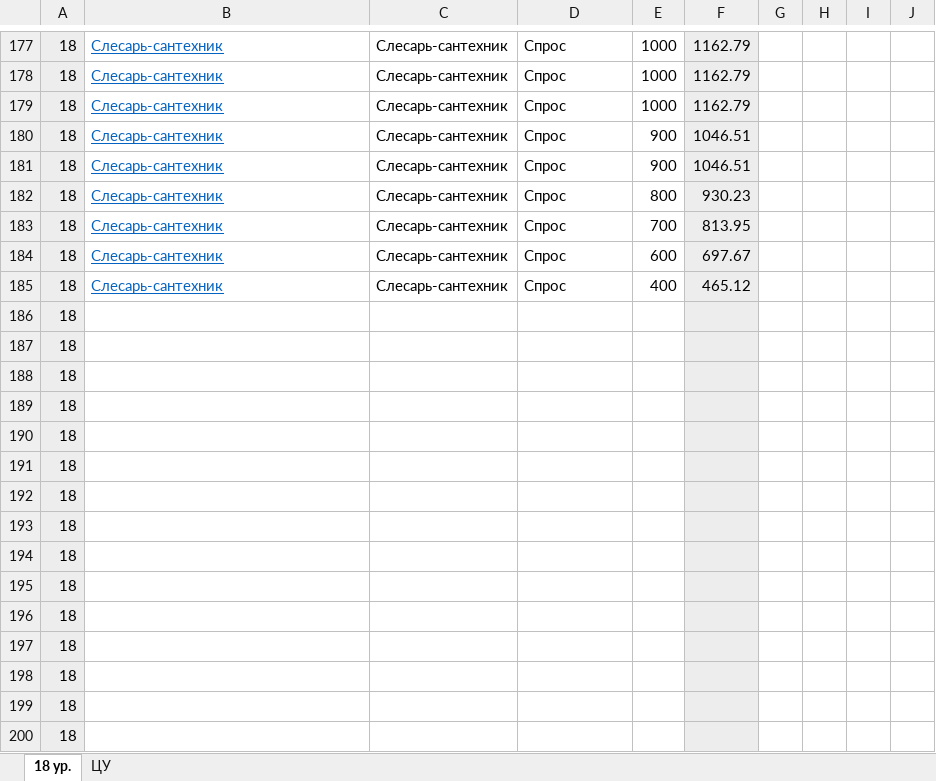
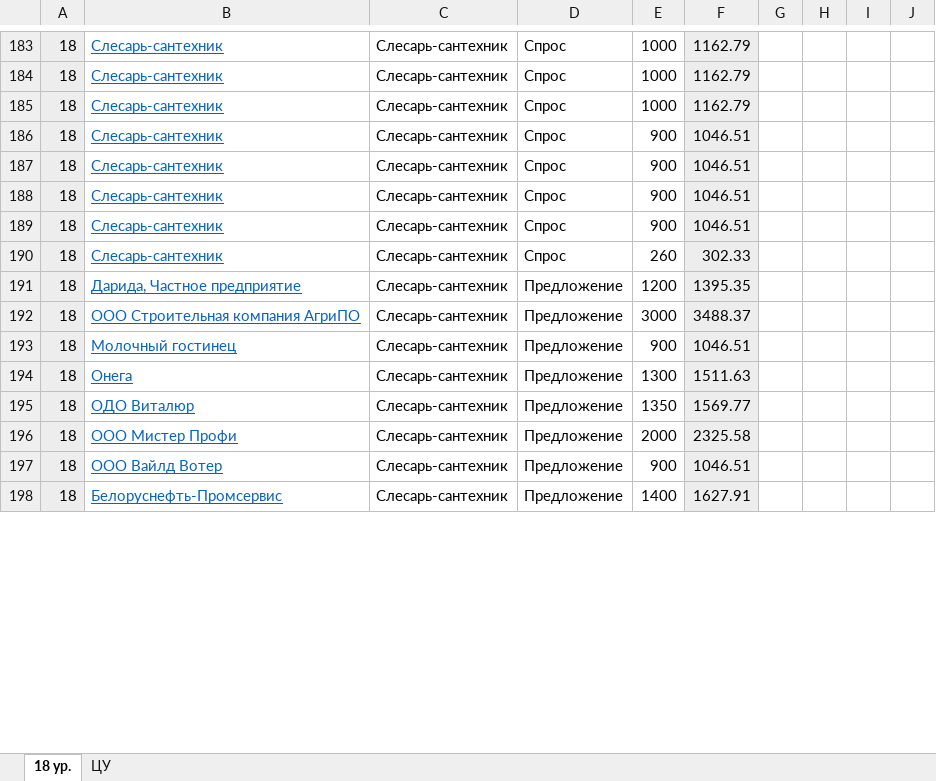
Before and after one commit to o-bashmak/HR, an Excel workbook: Data/Output/18.xlsx, sheet 18 ур., drawn as a sheet; only a part is shown, gaps mark what is left out; values as stored, in another font and other column widths than the file's, no borders; removed rows and columns are numbered as before the commit, all else as after; the diff covers the shown part only; the diff names each change by its address in the sheet, - before the commit and + after, or states it on an @@ line.

```diff
--- a/Data/Output/18.xlsx (sheet 18 ур.)
+++ b/Data/Output/18.xlsx (sheet 18 ур.)
-E188: 800
+E188: 900
-F188: 930.23
+F188: 1046.51
-E189: 700
+E189: 900
-F189: 813.95
+F189: 1046.51
-E190: 600
+E190: 260
-F190: 697.67
+F190: 302.33
+row 191: 18 | Дарида, Частное предприятие | Слесарь-сантехник | Предложение | 1200 | 1395.35
+row 192: 18 | ООО Строительная компания АгриПО | Слесарь-сантехник | Предложение | 3000 | 3488.37
+row 193: 18 | Молочный гостинец | Слесарь-сантехник | Предложение | 900 | 1046.51
+row 194: 18 | Онега | Слесарь-сантехник | Предложение | 1300 | 1511.63
+row 195: 18 | ОДО Виталюр | Слесарь-сантехник | Предложение | 1350 | 1569.77
+row 196: 18 | ООО Мистер Профи | Слесарь-сантехник | Предложение | 2000 | 2325.58
+row 197: 18 | ООО Вайлд Вотер | Слесарь-сантехник | Предложение | 900 | 1046.51
-B198: Слесарь-сантехник
+B198: Белоруснефть-Промсервис
-D198: Спрос
+D198: Предложение
-E198: 400
+E198: 1400
-F198: 465.12
+F198: 1627.91
-row 186: 18
-row 187: 18
-row 188: 18
-row 189: 18
-row 190: 18
-row 191: 18
-row 192: 18
-row 193: 18
-row 194: 18
-row 195: 18
-row 196: 18
-row 197: 18
-row 198: 18
-row 199: 18
-row 200: 18
```
Also changed, not shown: 92 added rows, 84 removed rows, 17 moved rows and 145 edited cells elsewhere in this sheet, formulas that keep their value, hidden cells, Data/Config.xlsx, 27 other files.
